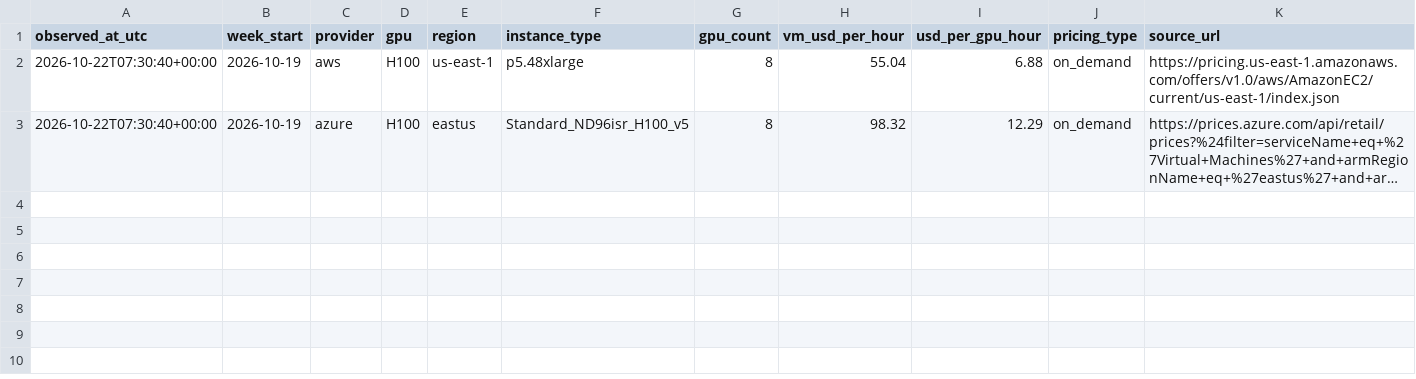
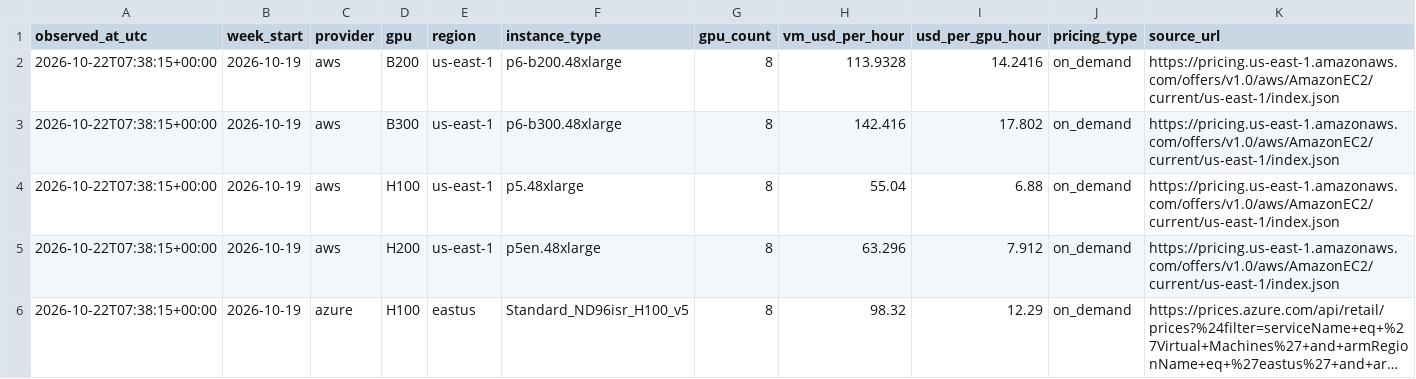
Before and after one commit to Jing657/gpu-cloud-price-tracker, a CSV file: data/weekly_prices.csv, drawn as a sheet; only a part is shown; long unchanged cells end in …; addresses are those after the commit; rows hold the shown columns only; the diff names each change by its address in the sheet, - before the commit and + after, or states it on an @@ line.

```diff
--- a/data/weekly_prices.csv
+++ b/data/weekly_prices.csv
+row 2: 2026-10-22T07:38:15+00:00 | 2026-10-19 | aws | B200 | us-east-1 | p6-b200.48xlarge | 8 | 113.9328 | 14.2416 | on_demand | https://pricing.us-east-1.amazonaws.com/offers/v1.0/aws/AmazonEC2/current/us-east-1/index.json
+row 3: 2026-10-22T07:38:15+00:00 | 2026-10-19 | aws | B300 | us-east-1 | p6-b300.48xlarge | 8 | 142.416 | 17.802 | on_demand | https://pricing.us-east-1.amazonaws.com/offers/v1.0/aws/AmazonEC2/current/us-east-1/index.json
-A4 (observed_at_utc): 2026-10-22T07:30:40+00:00
+A4 (observed_at_utc): 2026-10-22T07:38:15+00:00
+row 5: 2026-10-22T07:38:15+00:00 | 2026-10-19 | aws | H200 | us-east-1 | p5en.48xlarge | 8 | 63.296 | 7.912 | on_demand | https://pricing.us-east-1.amazonaws.com/offers/v1.0/aws/AmazonEC2/current/us-east-1/index.json
-A6 (observed_at_utc): 2026-10-22T07:30:40+00:00
+A6 (observed_at_utc): 2026-10-22T07:38:15+00:00
```
Also changed, not shown: 1 other file.
